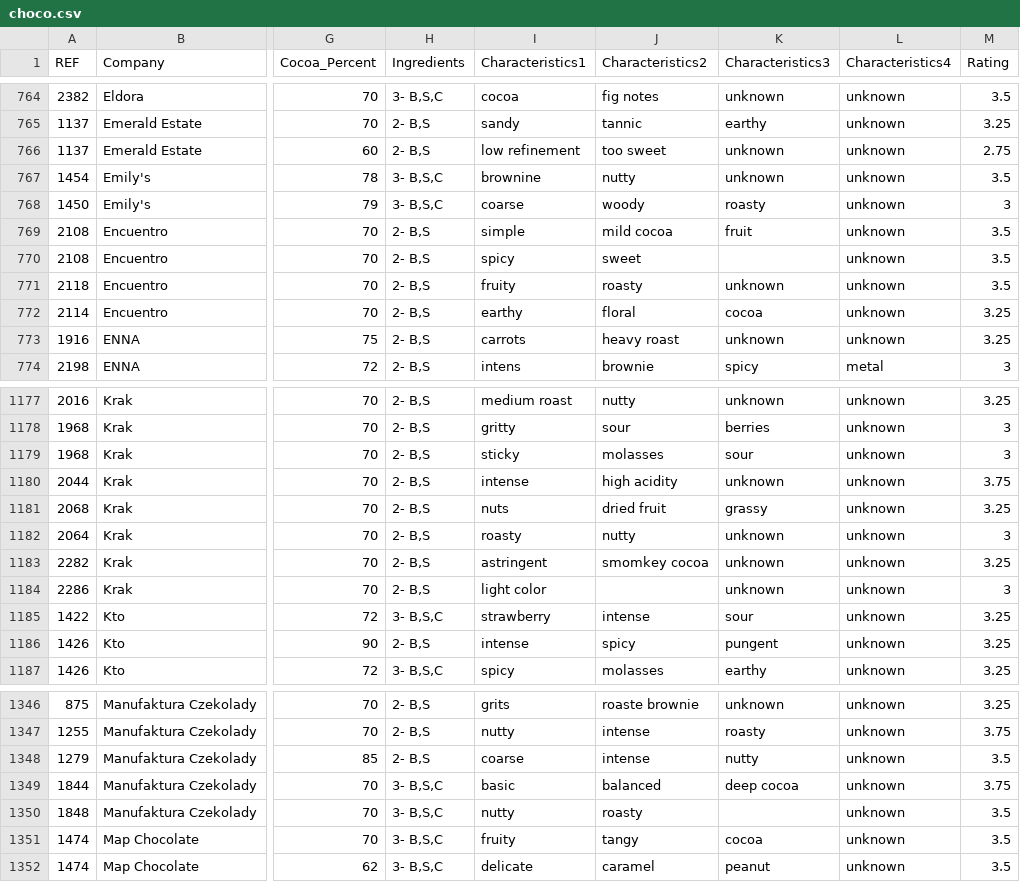
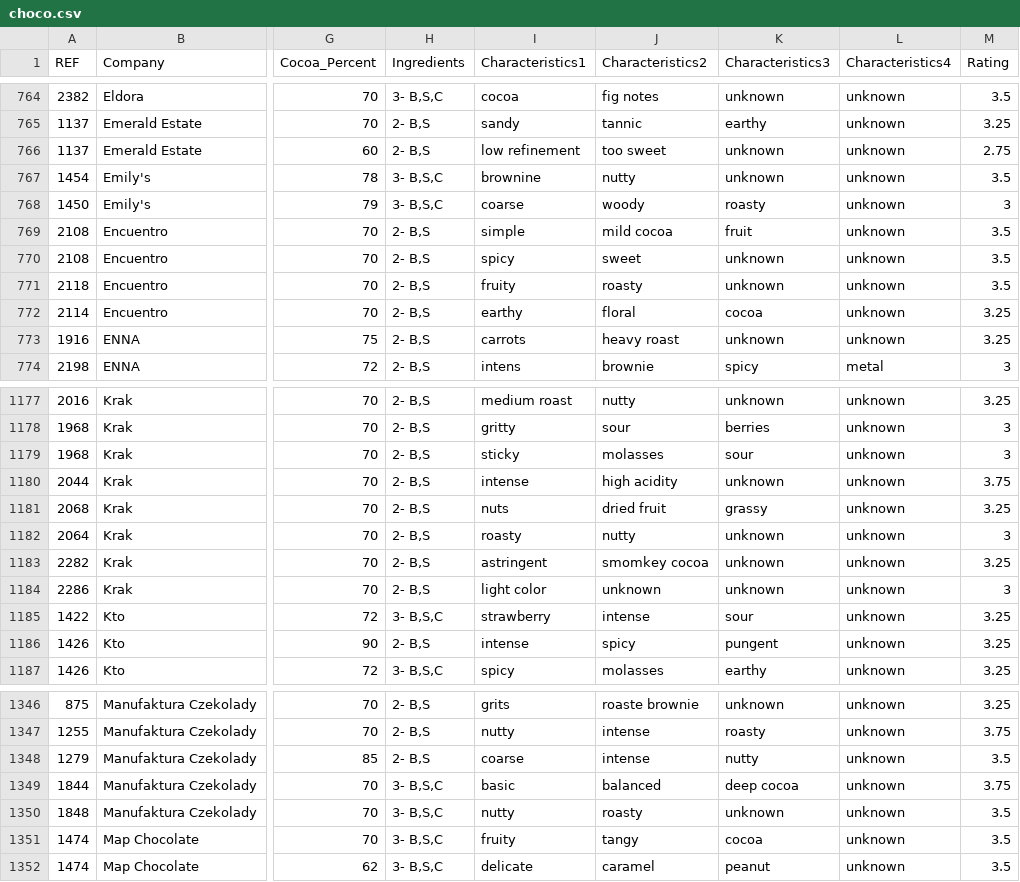
Before and after one commit to PandasKim/PandasKim.github.io, a CSV file: choco.csv, drawn as a sheet; only a part is shown, gaps mark what is left out; the diff names each change by its address in the sheet, - before the commit and + after, or states it on an @@ line.

Commit message:
Update choco.csv

```diff
--- a/choco.csv
+++ b/choco.csv
-K770 (Characteristics3): (empty)
+K770 (Characteristics3): unknown
-J1184 (Characteristics2): (empty)
+J1184 (Characteristics2): unknown
-K1350 (Characteristics3): (empty)
+K1350 (Characteristics3): unknown
```
